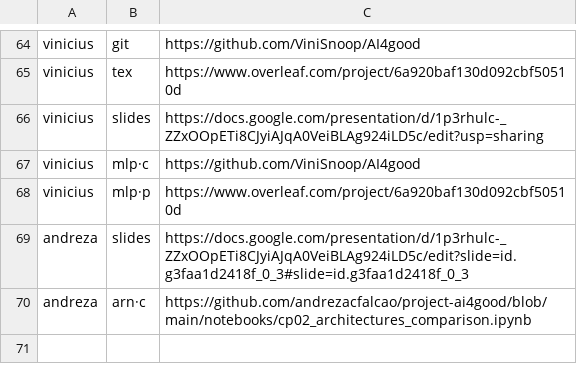
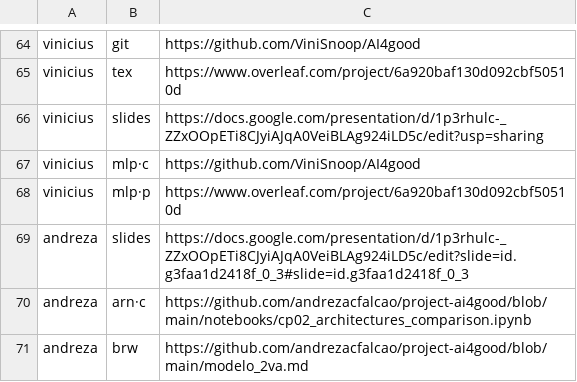
Before and after one commit to lsfcin/lsf-links, a TSV file: ai4good/entregas.tsv, drawn as a sheet; only a part is shown, gaps mark what is left out; the diff names each change by its address in the sheet, - before the commit and + after, or states it on an @@ line.

Commit message:
entrega: andreza brw

```diff
--- a/ai4good/entregas.tsv
+++ b/ai4good/entregas.tsv
+row 71: andreza | brw | https://github.com/andrezacfalcao/project-ai4good/blob/main/modelo_2va.md
```
